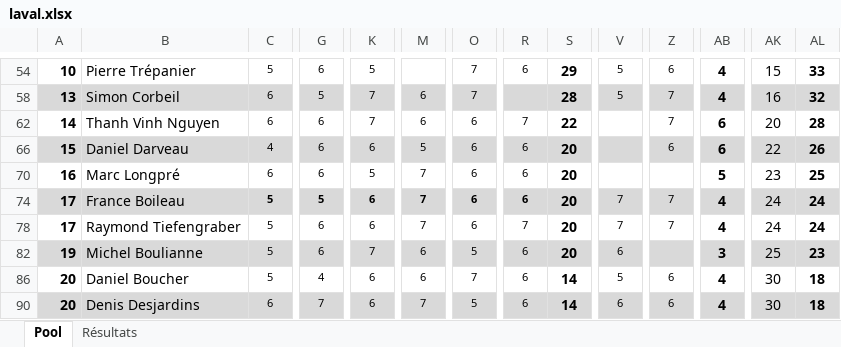
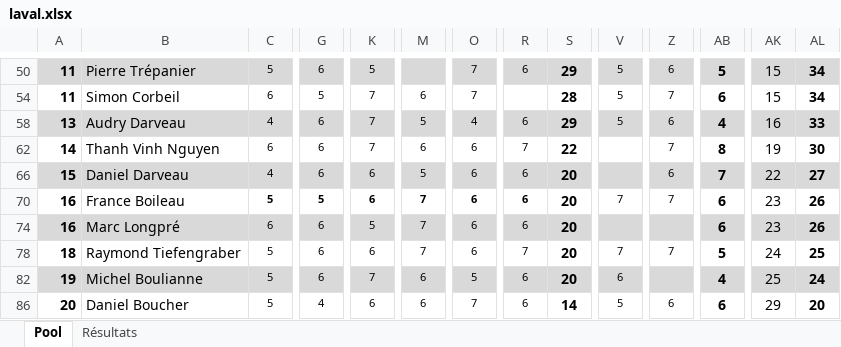
Before and after one commit to staker4/pool, an Excel workbook: laval.xlsx, sheet Pool, drawn as a sheet; only a part is shown, gaps mark what is left out; values as stored, in another font and other column widths than the file's, no borders; conditional formats not drawn; removed rows and columns are numbered as before the commit, all else as after; rows hold the shown columns only; the diff covers the shown part only; the diff names each change by its address in the sheet, - before the commit and + after, or states it on an @@ line.

```diff
--- a/laval.xlsx (sheet Pool)
+++ b/laval.xlsx (sheet Pool)
-A50: 10
+A50: 11
-A50:AL50 fill: none
+A50:AL50 fill: #D9D9D9
-AB50: 4
+AB50: 5
-AL50: 33
+AL50: 34
-A54: 13
+A54: 11
-A54:AL54 fill: #D9D9D9
+A54:AL54 fill: none
-AB54: 4
+AB54: 6
-AK54: 16
+AK54: 15
-AL54: 32
+AL54: 34
+row 58: 13 | Audry Darveau | 4 | 6 | 7 | 5 | 4 | 6 | 29 | 5 | 6 | 4 | 16 | 33
-AB62: 6
+AB62: 8
-AK62: 20
+AK62: 19
-AL62: 28
+AL62: 30
-AB66: 6
+AB66: 7
-AL66: 26
+AL66: 27
+row 70: 16 | France Boileau | 5 | 5 | 6 | 7 | 6 | 6 | 20 | 7 | 7 | 6 | 23 | 26
-A74:AL74 fill: none
+A74:AL74 fill: #D9D9D9
-AB74: 5
+AB74: 6
-AL74: 25
+AL74: 26
-row 74: 17 | France Boileau | 5 | 5 | 6 | 7 | 6 | 6 | 20 | 7 | 7 | 4 | 24 | 24
-A78: 17
+A78: 18
-AB78: 4
+AB78: 5
-AL78: 24
+AL78: 25
-AB82: 3
+AB82: 4
-AL82: 23
+AL82: 24
-AB86: 4
+AB86: 6
-AK86: 30
+AK86: 29
-AL86: 18
+AL86: 20
-row 90: 20 | Denis Desjardins | 6 | 7 | 6 | 7 | 5 | 6 | 14 | 6 | 6 | 4 | 30 | 18
```
Also changed, not shown: 2 added rows, 2 removed rows, 32 edited cells and cell formats elsewhere in this sheet, sheet Résultats, formulas that keep their value, hidden cells, 1 other file.
